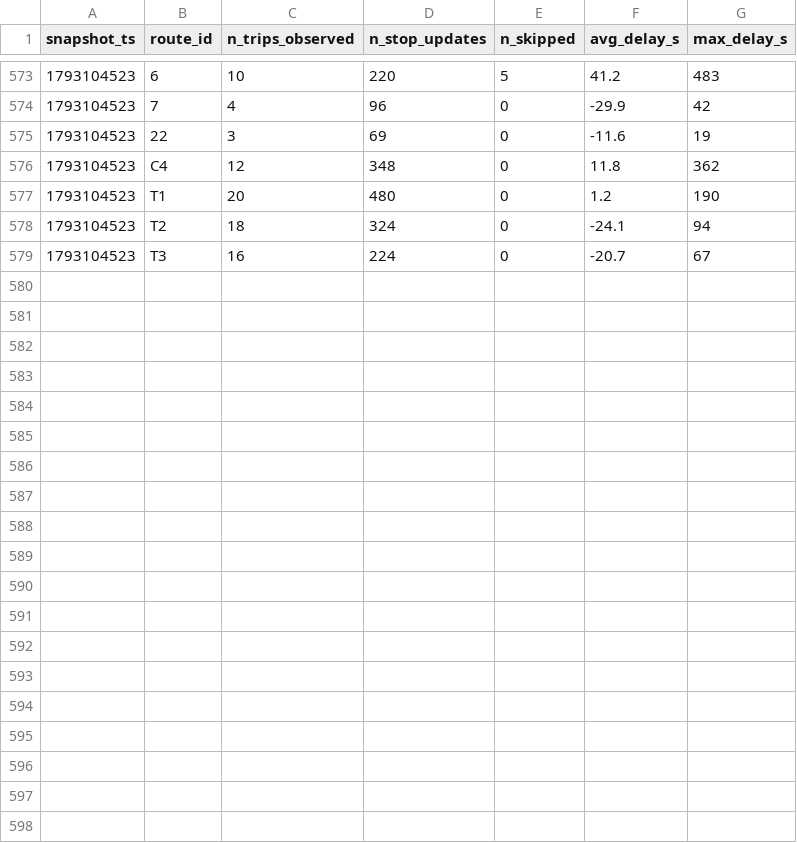
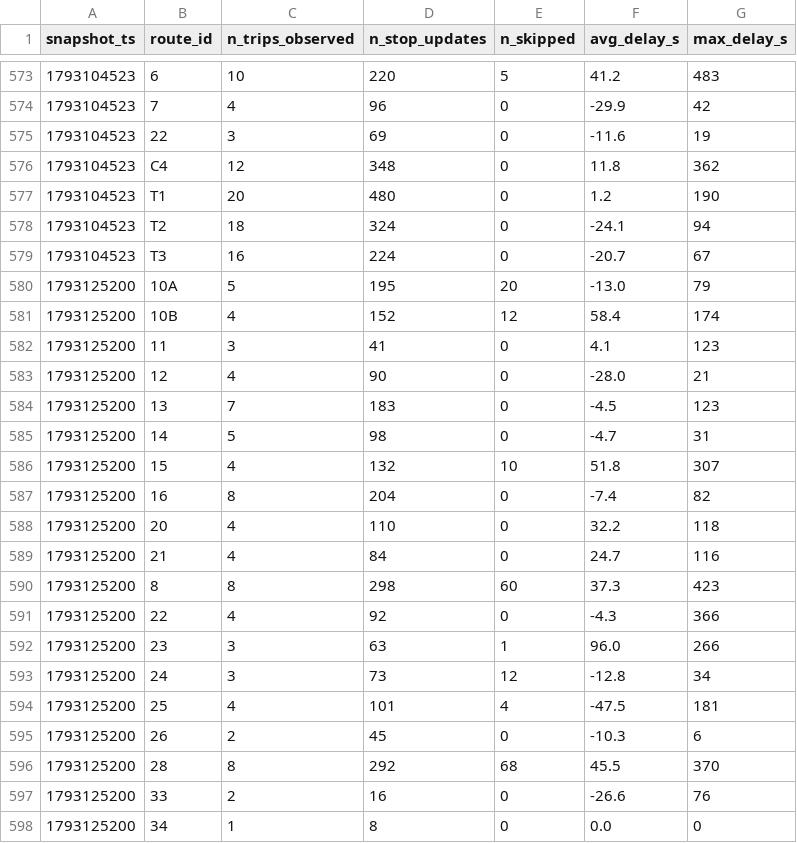
Before and after one commit to eric-lefebvre/smart-mobility-lemans, a CSV file: data/history/route_delays_2026-10.csv, drawn as a sheet; only a part is shown, gaps mark what is left out; the diff covers the shown part only; the diff names each change by its address in the sheet, - before the commit and + after, or states it on an @@ line.

```diff
--- a/data/history/route_delays_2026-10.csv
+++ b/data/history/route_delays_2026-10.csv
+row 580: 1793125200 | 10A | 5 | 195 | 20 | -13.0 | 79
+row 581: 1793125200 | 10B | 4 | 152 | 12 | 58.4 | 174
+row 582: 1793125200 | 11 | 3 | 41 | 0 | 4.1 | 123
+row 583: 1793125200 | 12 | 4 | 90 | 0 | -28.0 | 21
+row 584: 1793125200 | 13 | 7 | 183 | 0 | -4.5 | 123
+row 585: 1793125200 | 14 | 5 | 98 | 0 | -4.7 | 31
+row 586: 1793125200 | 15 | 4 | 132 | 10 | 51.8 | 307
+row 587: 1793125200 | 16 | 8 | 204 | 0 | -7.4 | 82
+row 588: 1793125200 | 20 | 4 | 110 | 0 | 32.2 | 118
+row 589: 1793125200 | 21 | 4 | 84 | 0 | 24.7 | 116
+row 590: 1793125200 | 8 | 8 | 298 | 60 | 37.3 | 423
+row 591: 1793125200 | 22 | 4 | 92 | 0 | -4.3 | 366
+row 592: 1793125200 | 23 | 3 | 63 | 1 | 96.0 | 266
+row 593: 1793125200 | 24 | 3 | 73 | 12 | -12.8 | 34
+row 594: 1793125200 | 25 | 4 | 101 | 4 | -47.5 | 181
+row 595: 1793125200 | 26 | 2 | 45 | 0 | -10.3 | 6
+row 596: 1793125200 | 28 | 8 | 292 | 68 | 45.5 | 370
+row 597: 1793125200 | 33 | 2 | 16 | 0 | -26.6 | 76
+row 598: 1793125200 | 34 | 1 | 8 | 0 | 0.0 | 0
```
Also changed, not shown: 9 added rows elsewhere in this file, 1 other file.
